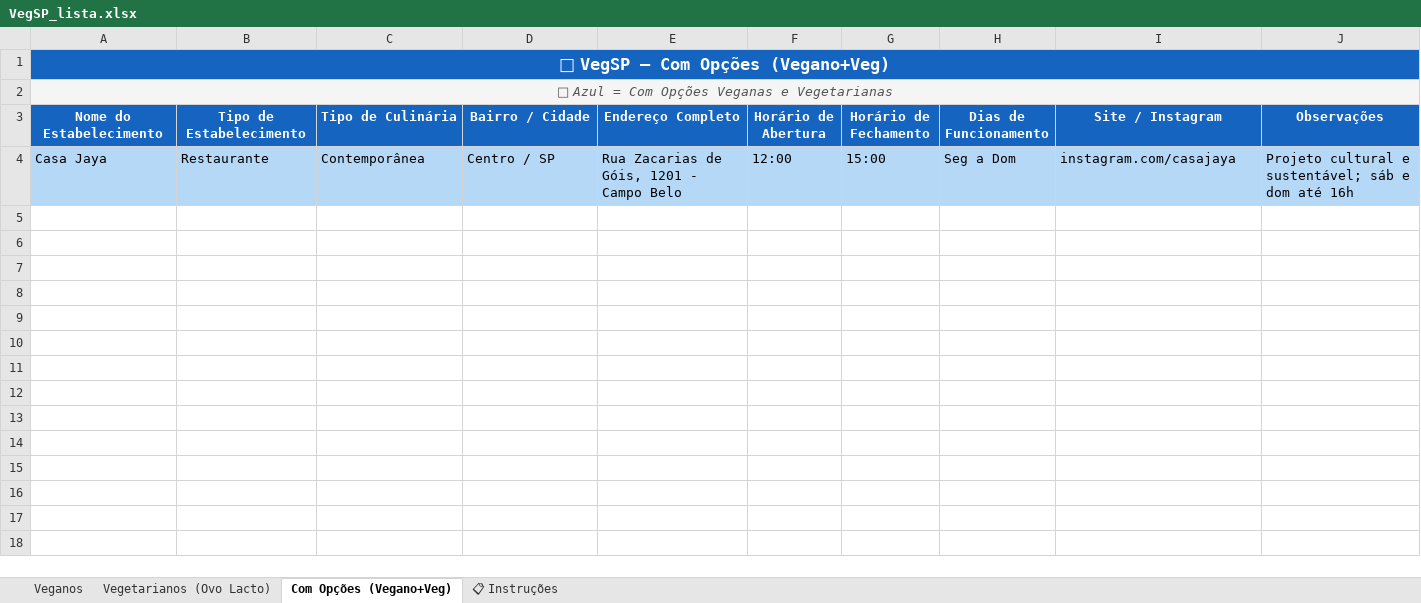
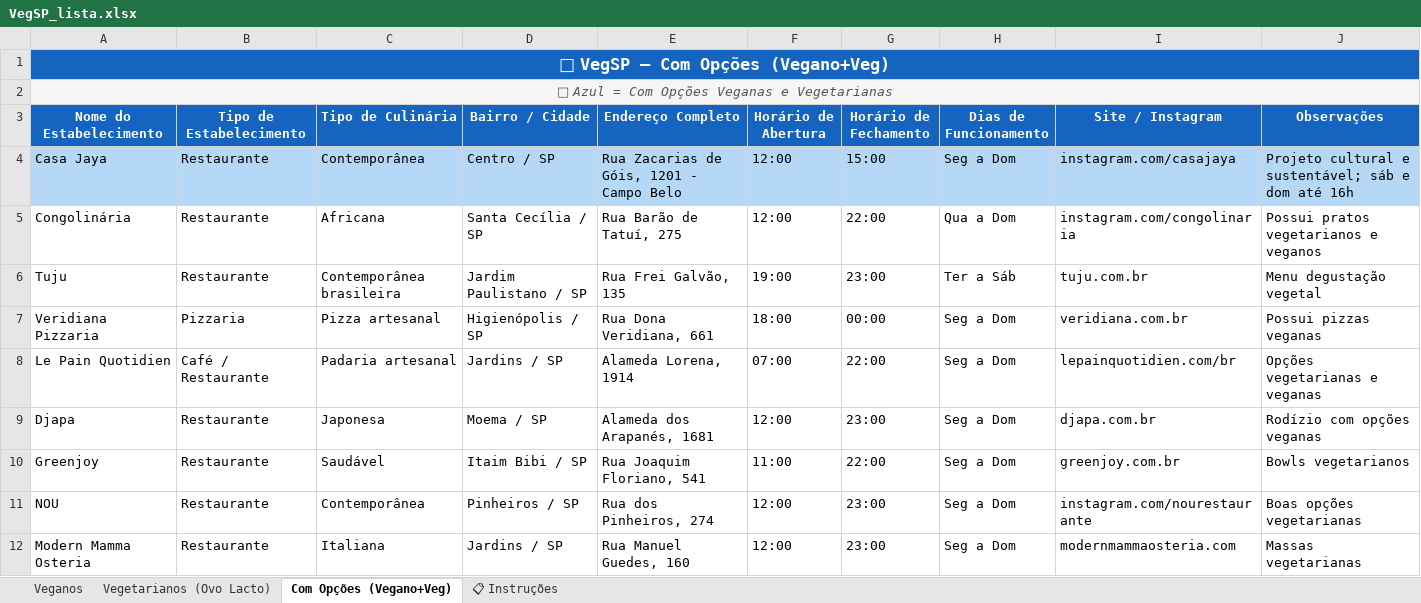
Before and after one commit to xchristianix/vegsp, an Excel workbook: VegSP_lista.xlsx, sheet Com Opções (Vegano+Veg), drawn as a sheet; only a part is shown; values as stored, in another font and other column widths than the file's, no borders; the diff covers the shown part only; the diff names each change by its address in the sheet, - before the commit and + after, or states it on an @@ line.

```diff
--- a/VegSP_lista.xlsx (sheet Com Opções (Vegano+Veg))
+++ b/VegSP_lista.xlsx (sheet Com Opções (Vegano+Veg))
+row 5: Congolinária | Restaurante | Africana | Santa Cecília / SP | Rua Barão de Tatuí, 275 | 12:00 | 22:00 | Qua a Dom | instagram.com/congolinaria | Possui pratos vegetarianos e veganos
+row 6: Tuju | Restaurante | Contemporânea brasileira | Jardim Paulistano / SP | Rua Frei Galvão, 135 | 19:00 | 23:00 | Ter a Sáb | tuju.com.br | Menu degustação vegetal
+row 7: Veridiana Pizzaria | Pizzaria | Pizza artesanal | Higienópolis / SP | Rua Dona Veridiana, 661 | 18:00 | 00:00 | Seg a Dom | veridiana.com.br | Possui pizzas veganas
+row 8: Le Pain Quotidien | Café / Restaurante | Padaria artesanal | Jardins / SP | Alameda Lorena, 1914 | 07:00 | 22:00 | Seg a Dom | lepainquotidien.com/br | Opções vegetarianas e veganas
+row 9: Djapa | Restaurante | Japonesa | Moema / SP | Alameda dos Arapanés, 1681 | 12:00 | 23:00 | Seg a Dom | djapa.com.br | Rodízio com opções veganas
+row 10: Greenjoy | Restaurante | Saudável | Itaim Bibi / SP | Rua Joaquim Floriano, 541 | 11:00 | 22:00 | Seg a Dom | greenjoy.com.br | Bowls vegetarianos
+row 11: NOU | Restaurante | Contemporânea | Pinheiros / SP | Rua dos Pinheiros, 274 | 12:00 | 23:00 | Seg a Dom | instagram.com/nourestaurante | Boas opções vegetarianas
+row 12: Modern Mamma Osteria | Restaurante | Italiana | Jardins / SP | Rua Manuel Guedes, 160 | 12:00 | 23:00 | Seg a Dom | modernmammaosteria.com | Massas vegetarianas
```
Also changed, not shown: 7 added rows elsewhere in this sheet, sheet Veganos, sheet Vegetarianos (Ovo Lacto).
